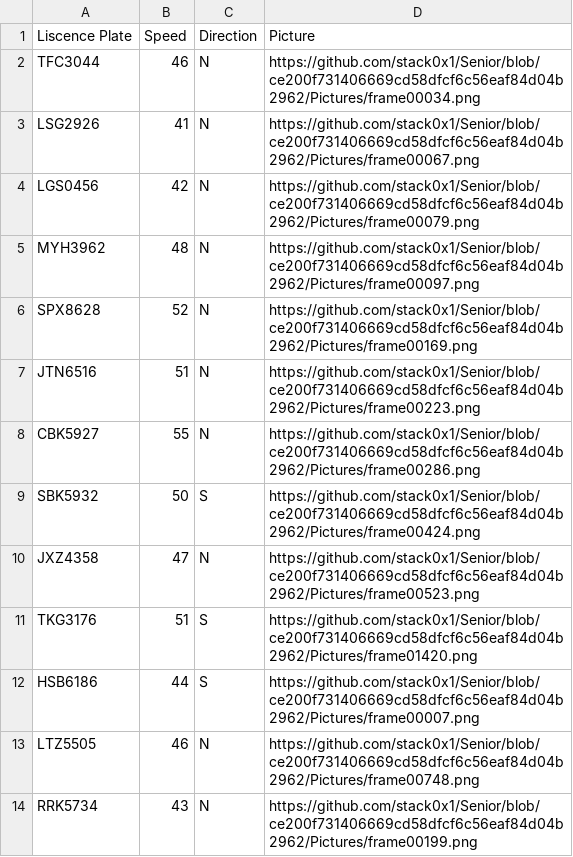
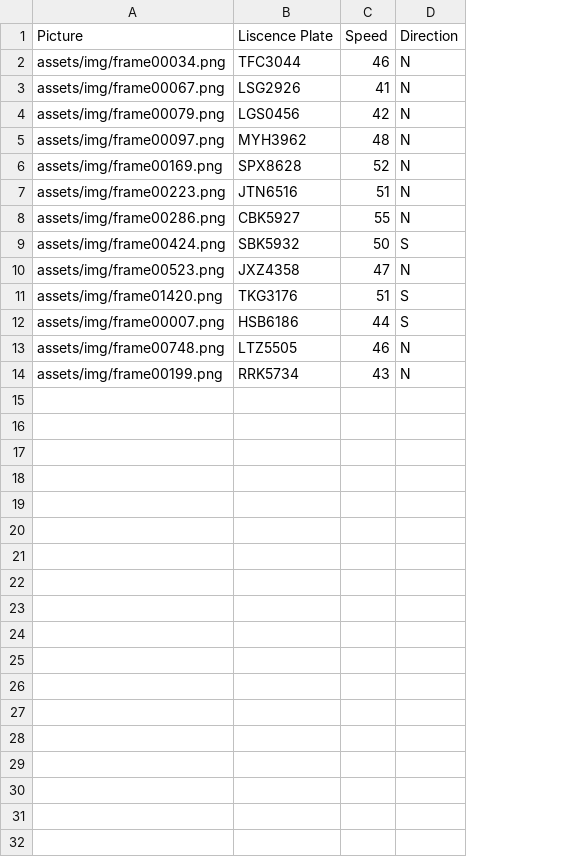
Before and after one commit to stack0x1/Senior, a CSV file: speeders.csv, drawn as a sheet; removed rows and columns are numbered as before the commit, all else as after; the diff names each change by its address in the sheet, - before the commit and + after, or states it on an @@ line.

```diff
--- a/speeders.csv
+++ b/speeders.csv
+column A (Picture), rows 2-14: assets/img/frame00034.png | assets/img/frame00067.png | assets/img/frame00079.png | assets/img/frame00097.png | assets/img/frame00169.png | assets/img/frame00223.png | assets/img/frame00286.png | assets/img/frame00424.png | assets/img/frame00523.png | assets/img/frame01420.png | assets/img/frame00007.png | assets/img/frame00748.png | assets/img/frame00199.png
-column D (Picture), rows 2-14: https://github.com/stack0x1/Senior/blob/ce200f731406669cd58dfcf6c56eaf84d04b2962/Pictures/frame00034.png | https://github.com/stack0x1/Senior/blob/ce200f731406669cd58dfcf6c56eaf84d04b2962/Pictures/frame00067.png | https://github.com/stack0x1/Senior/blob/ce200f731406669cd58dfcf6c56eaf84d04b2962/Pictures/frame00079.png | https://github.com/stack0x1/Senior/blob/ce200f731406669cd58dfcf6c56eaf84d04b2962/Pictures/frame00097.png | https://github.com/stack0x1/Senior/blob/ce200f731406669cd58dfcf6c56eaf84d04b2962/Pictures/frame00169.png | https://github.com/stack0x1/Senior/blob/ce200f731406669cd58dfcf6c56eaf84d04b2962/Pictures/frame00223.png | https://github.com/stack0x1/Senior/blob/ce200f731406669cd58dfcf6c56eaf84d04b2962/Pictures/frame00286.png | https://github.com/stack0x1/Senior/blob/ce200f731406669cd58dfcf6c56eaf84d04b2962/Pictures/frame00424.png | https://github.com/stack0x1/Senior/blob/ce200f731406669cd58dfcf6c56eaf84d04b2962/Pictures/frame00523.png | https://github.com/stack0x1/Senior/blob/ce200f731406669cd58dfcf6c56eaf84d04b2962/Pictures/frame01420.png | https://github.com/stack0x1/Senior/blob/ce200f731406669cd58dfcf6c56eaf84d04b2962/Pictures/frame00007.png | https://github.com/stack0x1/Senior/blob/ce200f731406669cd58dfcf6c56eaf84d04b2962/Pictures/frame00748.png | https://github.com/stack0x1/Senior/blob/ce200f731406669cd58dfcf6c56eaf84d04b2962/Pictures/frame00199.png
```
Also changed, not shown: 27 other files.
